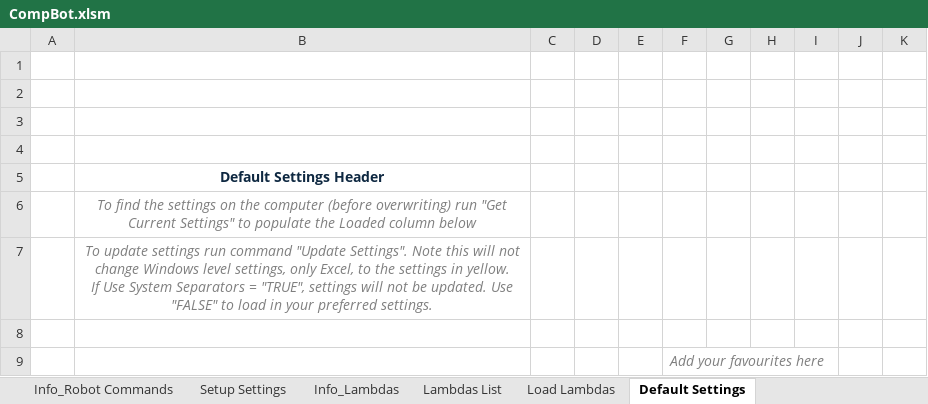
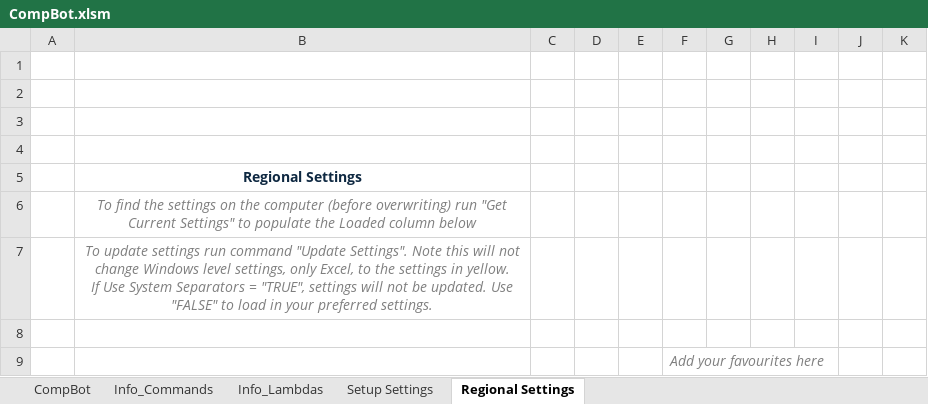
Before and after one commit to JaqK23/CompBot, an Excel workbook: CompBot.xlsm, sheet Regional Settings, drawn as a sheet; only a part is shown; values as stored, in another font and other column widths than the file's, no borders; charts and pictures and table styles not drawn; the diff names each change by its address in the sheet, - before the commit and + after, or states it on an @@ line.

```diff
--- a/CompBot.xlsm (sheet Regional Settings)
+++ b/CompBot.xlsm (sheet Regional Settings)
-sheet tab: Info_Robot Commands
+sheet tab: Info_Commands
-sheet tab: Default Settings
+sheet tab: Regional Settings
-sheet tab: Lambdas List
-sheet tab: Load Lambdas
+sheet tab: CompBot
@@ sheet tab order changed: CompBot | Info_Commands | Info_Lambdas | Setup Settings | Regional Settings @@
-B5: Default Settings Header
+B5: Regional Settings
```
Also changed, not shown: sheet Info_Lambdas, sheet Info_Commands, charts or pictures, CompBot Tutorial.xlsx, 1 other file.
